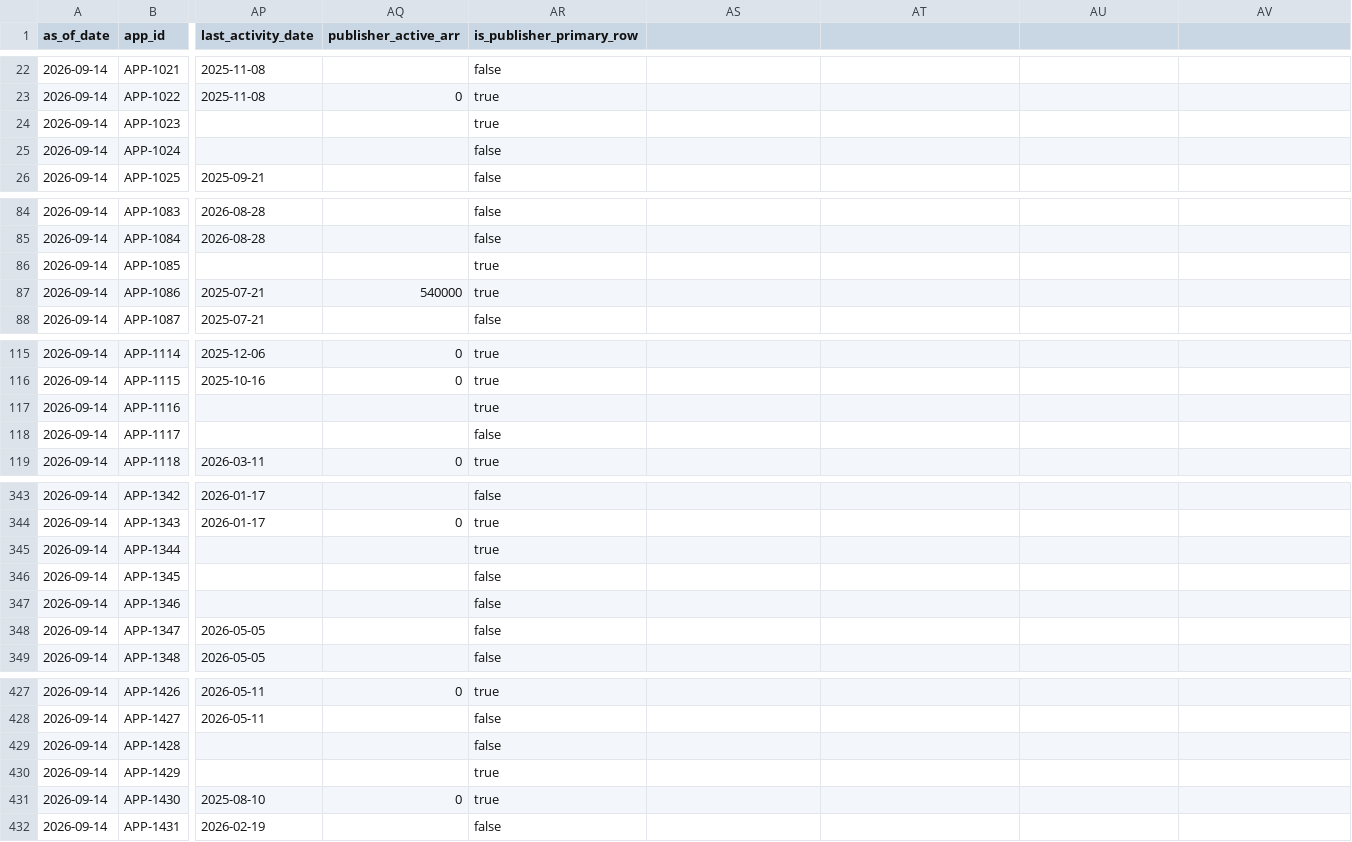
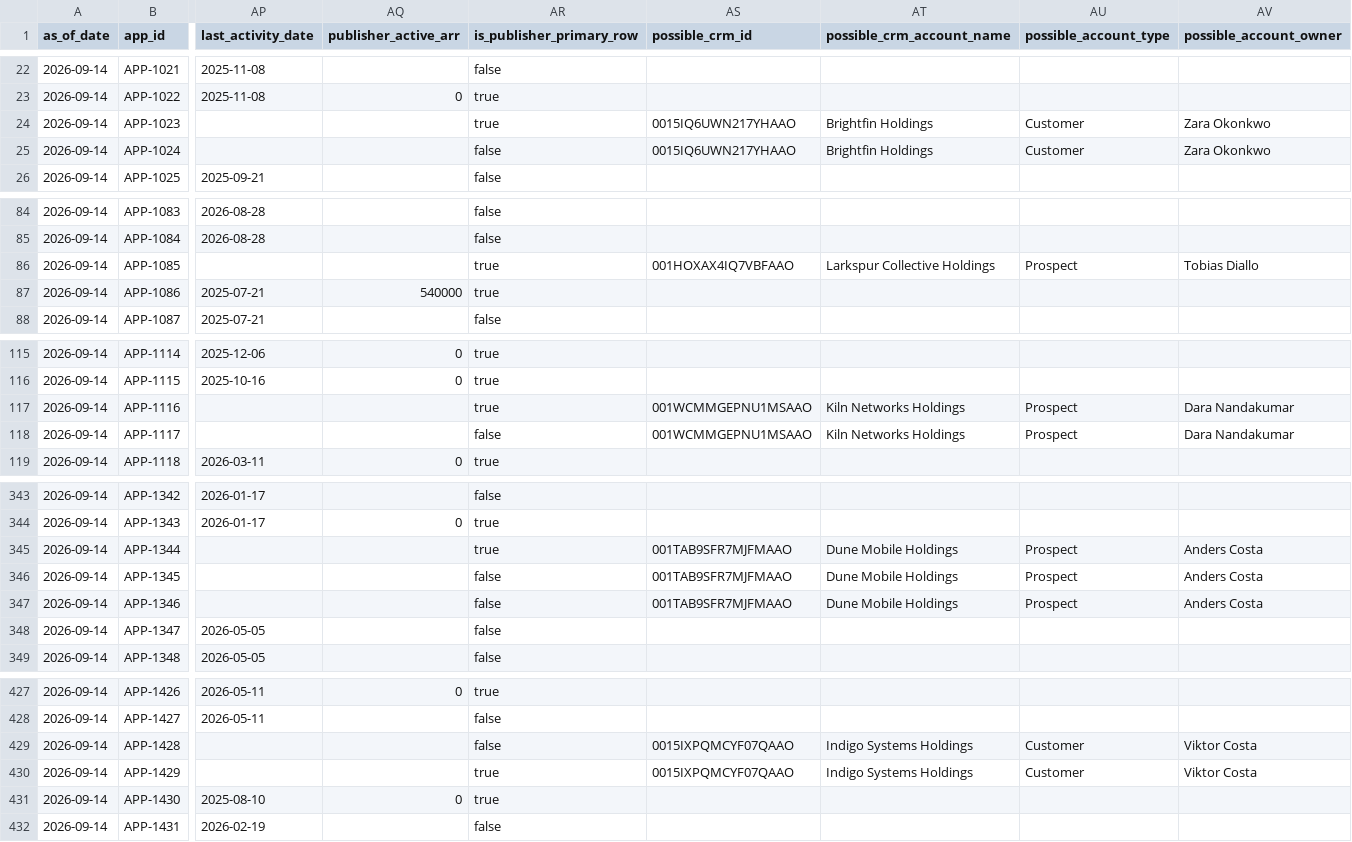
Before and after one commit to giacomocolonetti/singular-exercise, a CSV file: output/golden_apps.csv, drawn as a sheet; only a part is shown, gaps mark what is left out; the diff covers the shown part only; the diff names each change by its address in the sheet, - before the commit and + after, or states it on an @@ line.

Commit message:
fix: surface probable CRM accounts behind 'Holdings' names
The README claimed the Holdings accounts had no publisher behind them; the data
says otherwise. Each unmatched 'X Holdings' account names exactly one unmatched
publisher 'X' (10 pairs, 1:1). Six are on the call list with no owner,
including Brightfin, whose Holdings account is a $408k Customer.

The domain stays the key, so they are not linked. They go into possible_crm_*
columns, merged with the same field-by-field rules, so a rep verifies before
calling. Confirmed matches and ARR are unchanged; tests cover exclusivity and
the Brightfin case.

```diff
--- a/output/golden_apps.csv
+++ b/output/golden_apps.csv
-AS1: (empty)
+AS1: possible_crm_id
-AT1: (empty)
+AT1: possible_crm_account_name
-AU1: (empty)
+AU1: possible_account_type
-AV1: (empty)
+AV1: possible_account_owner
-AS24:AS25 (possible_crm_id): (empty)
+AS24:AS25 (possible_crm_id): 0015IQ6UWN217YHAAO
-AT24:AT25 (possible_crm_account_name): (empty)
+AT24:AT25 (possible_crm_account_name): Brightfin Holdings
-AU24:AU25 (possible_account_type): (empty)
+AU24:AU25 (possible_account_type): Customer
-AV24:AV25 (possible_account_owner): (empty)
+AV24:AV25 (possible_account_owner): Zara Okonkwo
-AS86 (possible_crm_id): (empty)
+AS86 (possible_crm_id): 001HOXAX4IQ7VBFAAO
-AT86 (possible_crm_account_name): (empty)
+AT86 (possible_crm_account_name): Larkspur Collective Holdings
-AU86 (possible_account_type): (empty)
+AU86 (possible_account_type): Prospect
-AV86 (possible_account_owner): (empty)
+AV86 (possible_account_owner): Tobias Diallo
-AS117:AS118 (possible_crm_id): (empty)
+AS117:AS118 (possible_crm_id): 001WCMMGEPNU1MSAAO
-AT117:AT118 (possible_crm_account_name): (empty)
+AT117:AT118 (possible_crm_account_name): Kiln Networks Holdings
-AU117:AU118 (possible_account_type): (empty)
+AU117:AU118 (possible_account_type): Prospect
-AV117:AV118 (possible_account_owner): (empty)
+AV117:AV118 (possible_account_owner): Dara Nandakumar
-AS345:AS347 (possible_crm_id): (empty)
+AS345:AS347 (possible_crm_id): 001TAB9SFR7MJFMAAO
-AT345:AT347 (possible_crm_account_name): (empty)
+AT345:AT347 (possible_crm_account_name): Dune Mobile Holdings
-AU345:AU347 (possible_account_type): (empty)
+AU345:AU347 (possible_account_type): Prospect
-AV345:AV347 (possible_account_owner): (empty)
+AV345:AV347 (possible_account_owner): Anders Costa
-AS429:AS430 (possible_crm_id): (empty)
+AS429:AS430 (possible_crm_id): 0015IXPQMCYF07QAAO
-AT429:AT430 (possible_crm_account_name): (empty)
+AT429:AT430 (possible_crm_account_name): Indigo Systems Holdings
-AU429:AU430 (possible_account_type): (empty)
+AU429:AU430 (possible_account_type): Customer
-AV429:AV430 (possible_account_owner): (empty)
+AV429:AV430 (possible_account_owner): Viktor Costa
```
Also changed, not shown: 68 edited cells elsewhere in this file, output/publisher_opportunities.csv, 5 other files.
